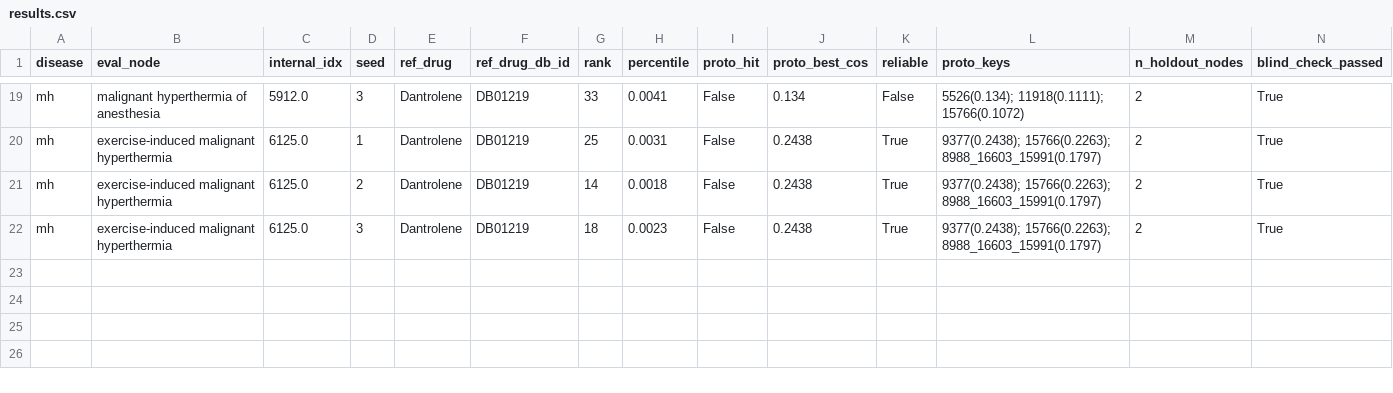
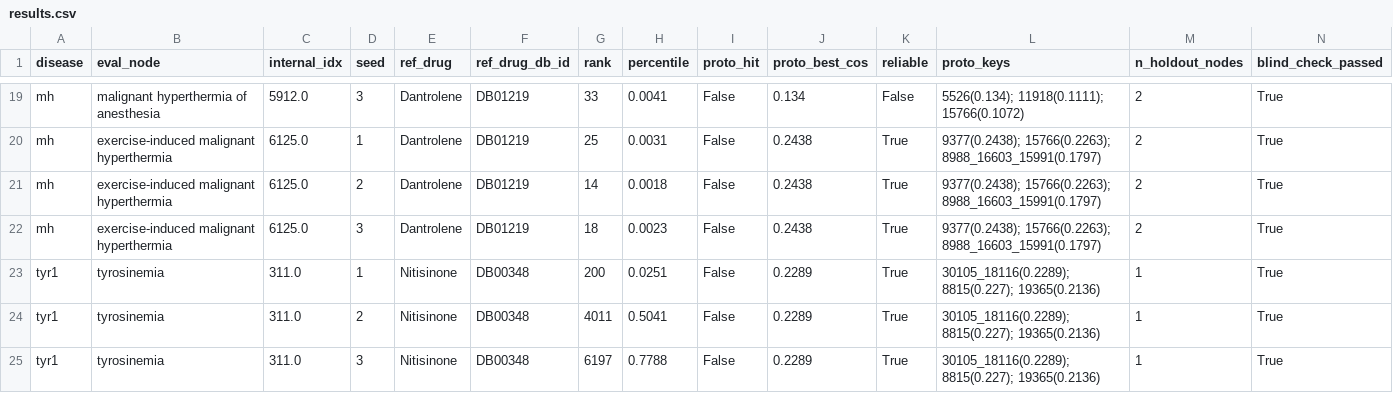
Before and after one commit to sanidhss/sht, a CSV file: 03_txgnn/try24_10-11-2026_new-disease-set/results.csv, drawn as a sheet; only a part is shown, gaps mark what is left out; rows hold the shown columns only; the diff names each change by its address in the sheet, - before the commit and + after, or states it on an @@ line.

Commit message:
try24 results: 6 new diseases on augmented graph; exercise-induced malignant hyperthermia dantrolene 14/7957 (reliable, specific), tyrosinemia nitisinone 3224, other four unreliable (best lookalike cos < 0.2)

```diff
--- a/03_txgnn/try24_10-11-2026_new-disease-set/results.csv
+++ b/03_txgnn/try24_10-11-2026_new-disease-set/results.csv
+row 23: tyr1 | tyrosinemia | 311.0 | 1 | Nitisinone | DB00348 | 200 | 0.0251 | False | 0.2289 | True | 30105_18116(0.2289); 8815(0.227); 19365(0.2136) | 1 | True
+row 24: tyr1 | tyrosinemia | 311.0 | 2 | Nitisinone | DB00348 | 4011 | 0.5041 | False | 0.2289 | True | 30105_18116(0.2289); 8815(0.227); 19365(0.2136) | 1 | True
+row 25: tyr1 | tyrosinemia | 311.0 | 3 | Nitisinone | DB00348 | 6197 | 0.7788 | False | 0.2289 | True | 30105_18116(0.2289); 8815(0.227); 19365(0.2136) | 1 | True
```
Also changed, not shown: 03_txgnn/try24_10-11-2026_new-disease-set/results_ensemble.csv, 1 other file.
